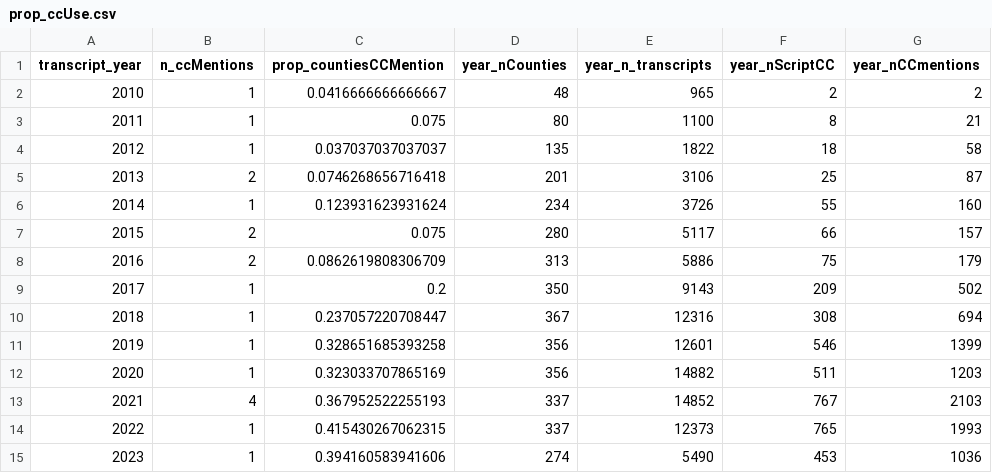
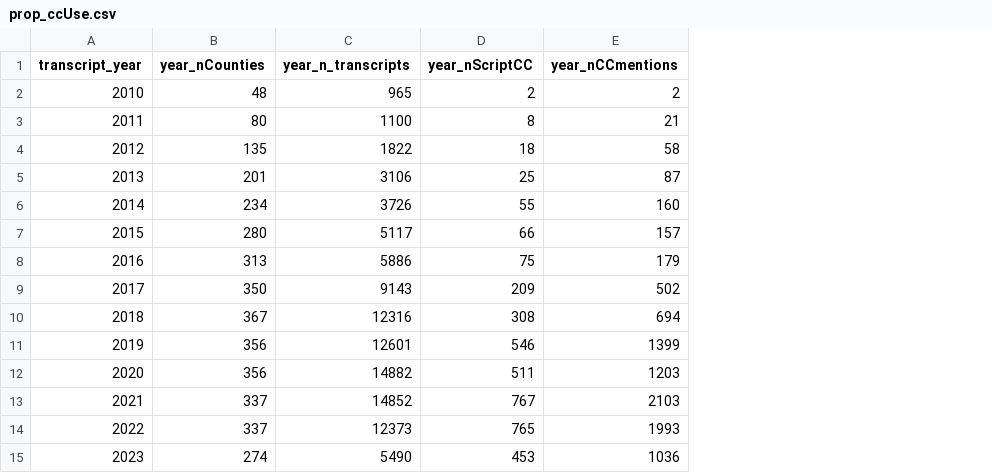
Before and after one commit to liz-muehlmann/NSF_ClimatePolitics, a CSV file: LocalView/results/summaries/prop_ccUse.csv, drawn as a sheet; only a part is shown; the diff names each change by its address in the sheet, - before the commit and + after, or states it on an @@ line.

Commit message:
fix prop cc_use

```diff
--- a/LocalView/results/summaries/prop_ccUse.csv
+++ b/LocalView/results/summaries/prop_ccUse.csv
-column B (n_ccMentions), rows 2-15: 1 | 1 | 1 | 2 | 1 | 2 | 2 | 1 | 1 | 1 | 1 | 4 | 1 | 1
-column C (prop_countiesCCMention), rows 2-15: 0.0416666666666667 | 0.075 | 0.037037037037037 | 0.0746268656716418 | 0.123931623931624 | 0.075 | 0.0862619808306709 | 0.2 | 0.237057220708447 | 0.328651685393258 | 0.323033707865169 | 0.367952522255193 | 0.415430267062315 | 0.394160583941606
```
Also changed, not shown: 1 other file.
